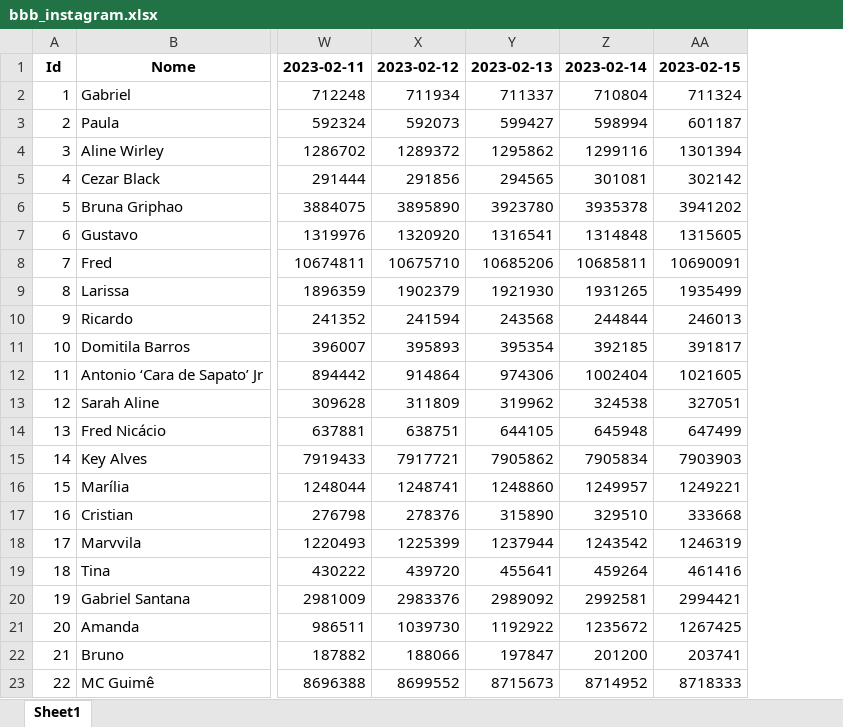
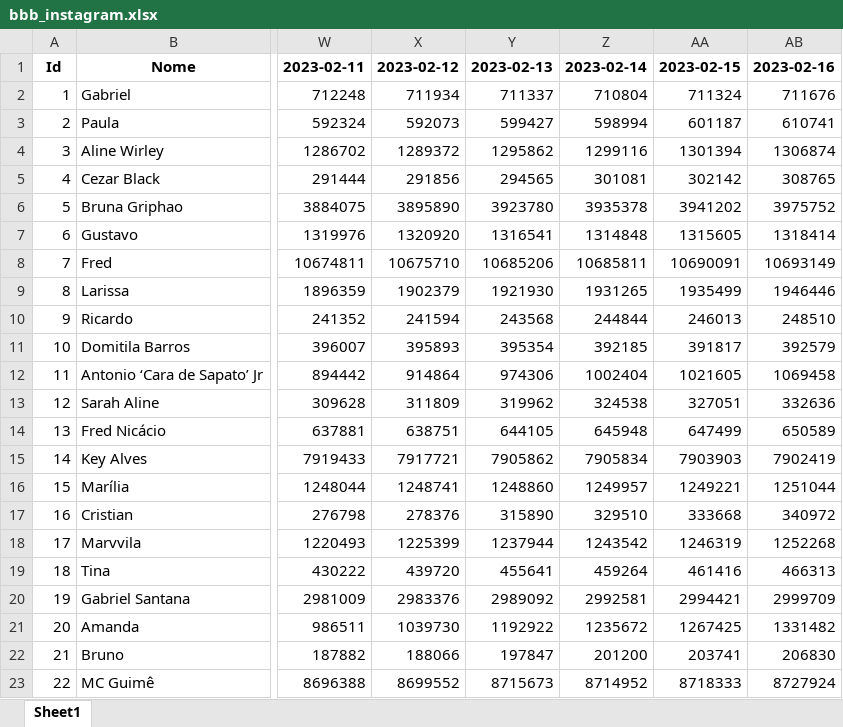
Before and after one commit to IrineuAlmeidaJr/api-instagram-bbb, an Excel workbook: data/bbb_instagram.xlsx, sheet Sheet1, drawn as a sheet; only a part is shown, gaps mark what is left out; values as stored, in another font and other column widths than the file's, no borders; the diff names each change by its address in the sheet, - before the commit and + after, or states it on an @@ line.

```diff
--- a/data/bbb_instagram.xlsx (sheet Sheet1)
+++ b/data/bbb_instagram.xlsx (sheet Sheet1)
+column AB, rows 1-23: 2023-02-16 | 711676 | 610741 | 1306874 | 308765 | 3975752 | 1318414 | 10693149 | 1946446 | 248510 | 392579 | 1069458 | 332636 | 650589 | 7902419 | 1251044 | 340972 | 1252268 | 466313 | 2999709 | 1331482 | 206830 | 8727924
```
Also changed, not shown: 3 other files.
